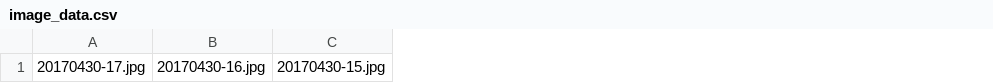
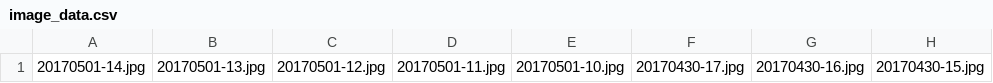
Before and after one commit to DjThossi/sebastianthoss.de, a CSV file: source/_includes/image_data.csv, drawn as a sheet; only a part is shown; the diff names each change by its address in the sheet, - before the commit and + after, or states it on an @@ line.

Commit message:
new images of hong kong

```diff
--- a/source/_includes/image_data.csv
+++ b/source/_includes/image_data.csv
+column A, row 1: 20170501-14.jpg
+column B, row 1: 20170501-13.jpg
+column C, row 1: 20170501-12.jpg
+column D, row 1: 20170501-11.jpg
+column E, row 1: 20170501-10.jpg
```
Also changed, not shown: 24 other files.
